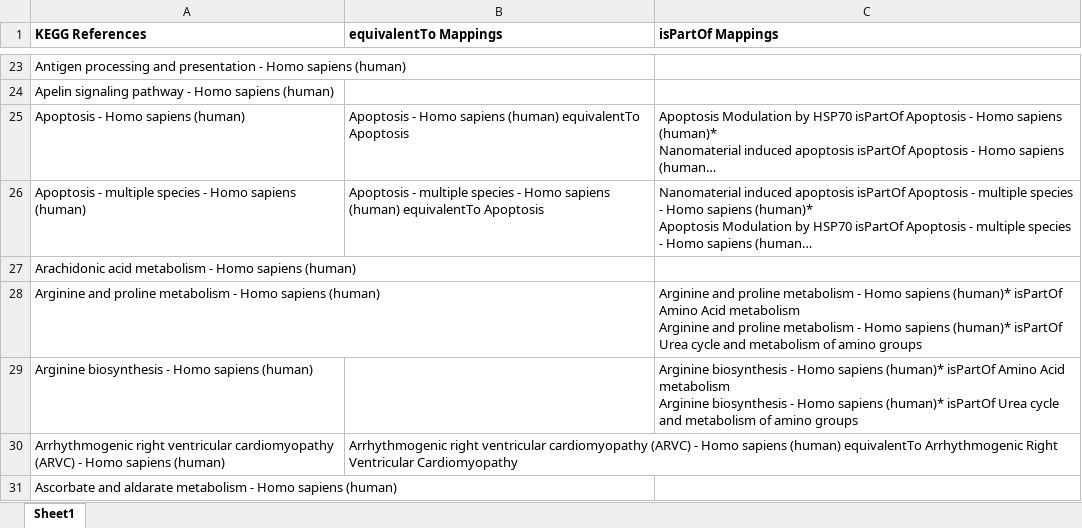
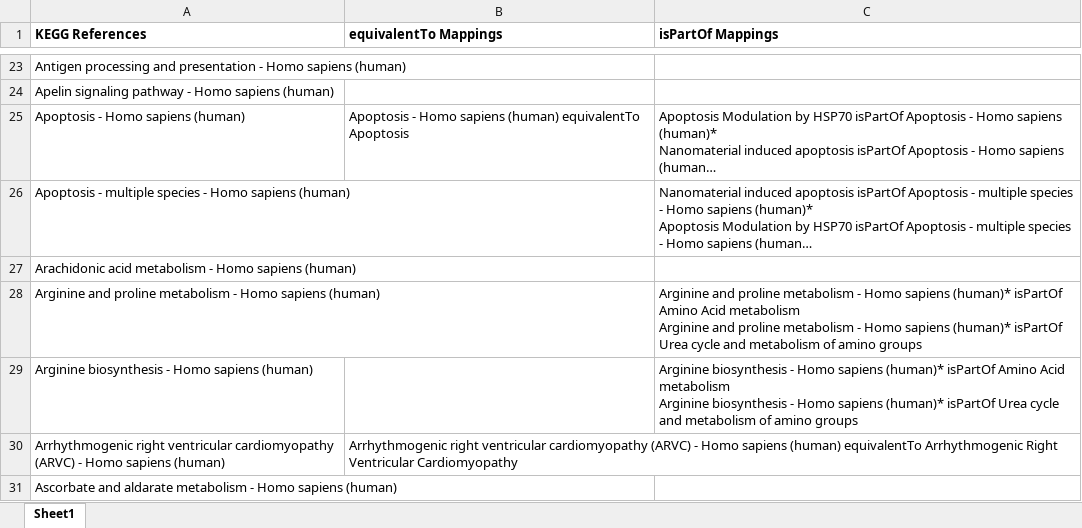
Before and after one commit to ComPath/compath-resources, an Excel workbook: mappings/kegg_wikipathways.xlsx, sheet Sheet1, drawn as a sheet; only a part is shown, gaps mark what is left out; long unchanged cells end in …; values as stored, in another font and other column widths than the file's, no borders; the diff names each change by its address in the sheet, - before the commit and + after, or states it on an @@ line.

```diff
--- a/mappings/kegg_wikipathways.xlsx (sheet Sheet1)
+++ b/mappings/kegg_wikipathways.xlsx (sheet Sheet1)
-B26 (equivalentTo Mappings): Apoptosis - multiple species - Homo sapiens (human) equivalentTo Apoptosis
+B26 (equivalentTo Mappings): (empty)
```
Also changed, not shown: mappings/kegg_reactome.xlsx.
